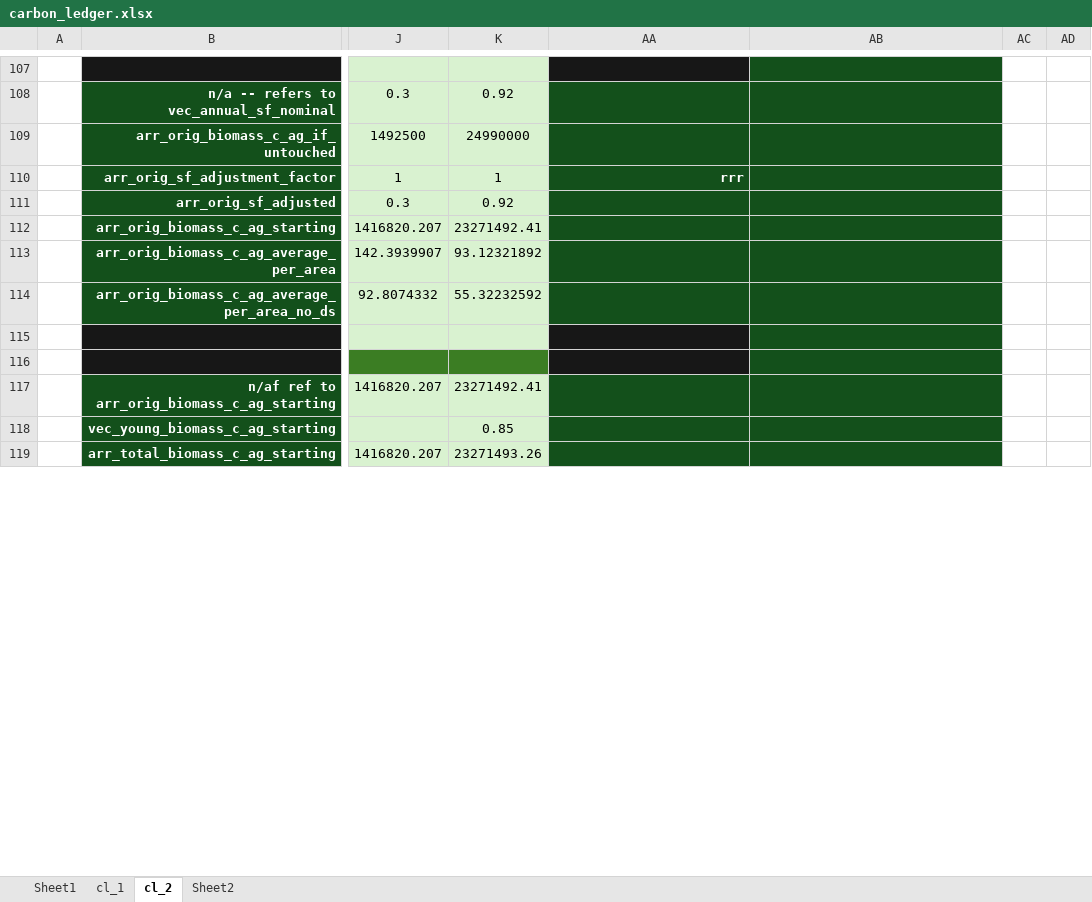
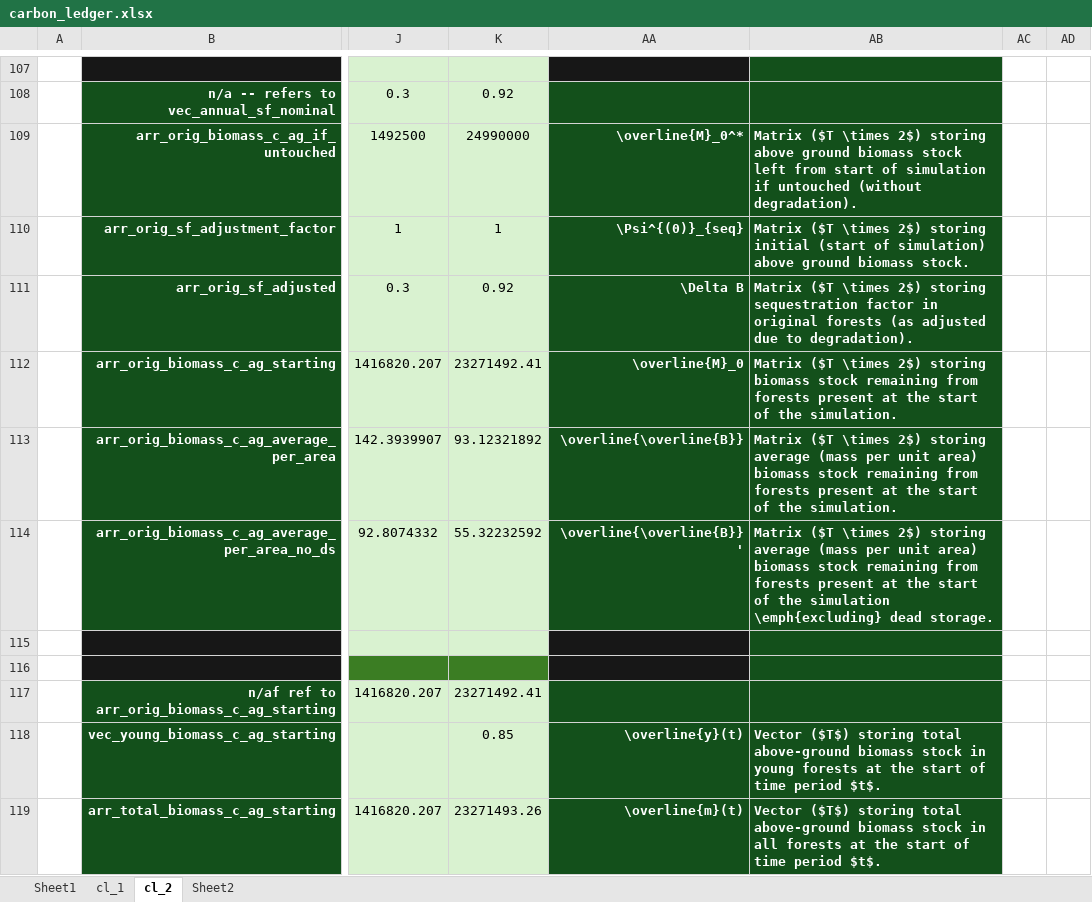
Before and after one commit to jcsyme/sisepuede, an Excel workbook: sisepuede/ref/validation_workbooks/carbon_ledger.xlsx, sheet cl_2, drawn as a sheet; only a part is shown, gaps mark what is left out; values as stored, in another font and other column widths than the file's, no borders; the diff covers the shown part only; the diff names each change by its address in the sheet, - before the commit and + after, or states it on an @@ line.

Commit message:
continued work updating descriptions of variables and variable mathematical notations in carbon ledger workbook

```diff
--- a/sisepuede/ref/validation_workbooks/carbon_ledger.xlsx (sheet cl_2)
+++ b/sisepuede/ref/validation_workbooks/carbon_ledger.xlsx (sheet cl_2)
-AA109: (empty)
+AA109: \overline{M}_0^*
-AB109: (empty)
+AB109: Matrix ($T \times 2$) storing above ground biomass stock left from start of simulation if untouched (without degradation).
-AA110: rrr
+AA110: \Psi^{(0)}_{seq}
-AB110: (empty)
+AB110: Matrix ($T \times 2$) storing initial (start of simulation) above ground biomass stock.
-AA111: (empty)
+AA111: \Delta B
-AB111: (empty)
+AB111: Matrix ($T \times 2$) storing sequestration factor in original forests (as adjusted due to degradation).
-AA112: (empty)
+AA112: \overline{M}_0
-AB112: (empty)
+AB112: Matrix ($T \times 2$) storing biomass stock remaining from forests present at the start of the simulation.
-AA113: (empty)
+AA113: \overline{\overline{B}}
-AB113: (empty)
+AB113: Matrix ($T \times 2$) storing average (mass per unit area) biomass stock remaining from forests present at the start of the simulation.
-AA114: (empty)
+AA114: \overline{\overline{B}}'
-AB114: (empty)
+AB114: Matrix ($T \times 2$) storing average (mass per unit area) biomass stock remaining from forests present at the start of the simulation \emph{excluding} dead storage.
-AA118: (empty)
+AA118: \overline{y}(t)
-AB118: (empty)
+AB118: Vector ($T$) storing total above-ground biomass stock in young forests at the start of time period $t$.
-AA119: (empty)
+AA119: \overline{m}(t)
-AB119: (empty)
+AB119: Vector ($T$) storing total above-ground biomass stock in all forests at the start of time period $t$.
```
Also changed, not shown: 1 added row, 1 removed row, 85 edited cells, cell formats and merged cells elsewhere in this sheet.
